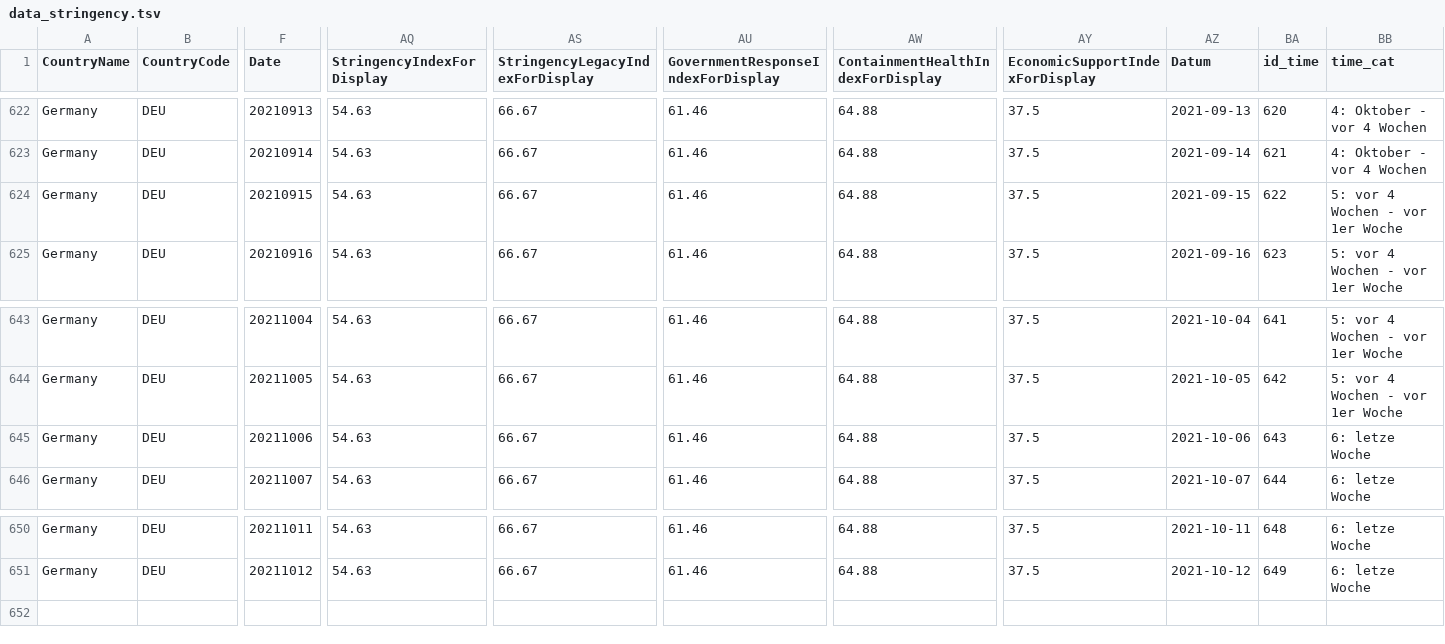
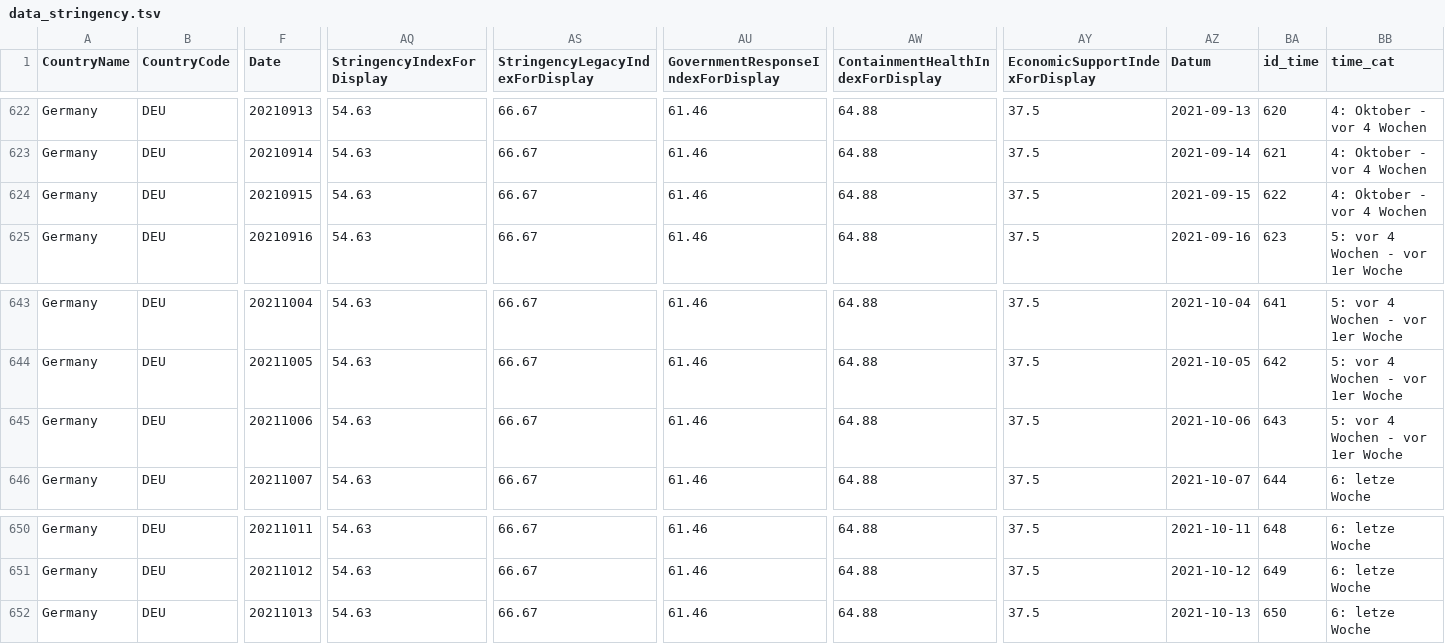
Before and after one commit to v4lue4dded/covid-19_germany, a TSV file: data_stringency.tsv, drawn as a sheet; only a part is shown, gaps mark what is left out; rows hold the shown columns only; the diff names each change by its address in the sheet, - before the commit and + after, or states it on an @@ line.

Commit message:
date update: 2021-10-14 04:01:54

```diff
--- a/data_stringency.tsv
+++ b/data_stringency.tsv
-BB624 (time_cat): 5: vor 4 Wochen - vor 1er Woche
+BB624 (time_cat): 4: Oktober - vor 4 Wochen
-BB645 (time_cat): 6: letze Woche
+BB645 (time_cat): 5: vor 4 Wochen - vor 1er Woche
+row 652: Germany | DEU | 20211013 | 54.63 | 66.67 | 61.46 | 64.88 | 37.5 | 2021-10-13 | 650 | 6: letze Woche
```
Also changed, not shown: data_mobility.tsv, data_time.tsv, 3 other files.
